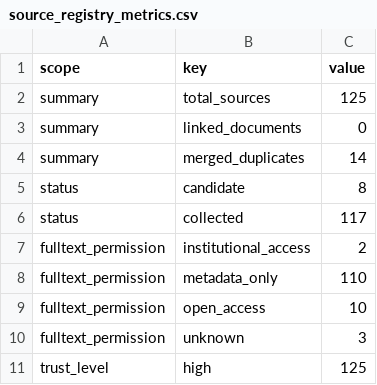
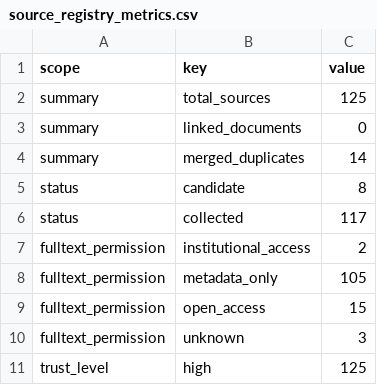
Before and after one commit to CxcTHU/rfc-rag-agent, a CSV file: data/evaluation/source_registry_metrics.csv, drawn as a sheet.

```diff
--- a/data/evaluation/source_registry_metrics.csv
+++ b/data/evaluation/source_registry_metrics.csv
@@ -7,4 +7,4 @@ status,collected,117
 fulltext_permission,institutional_access,2
-fulltext_permission,metadata_only,110
-fulltext_permission,open_access,10
+fulltext_permission,metadata_only,105
+fulltext_permission,open_access,15
 fulltext_permission,unknown,3
```
Also changed, not shown: data/fulltext_manifest.csv, 44 other files.
